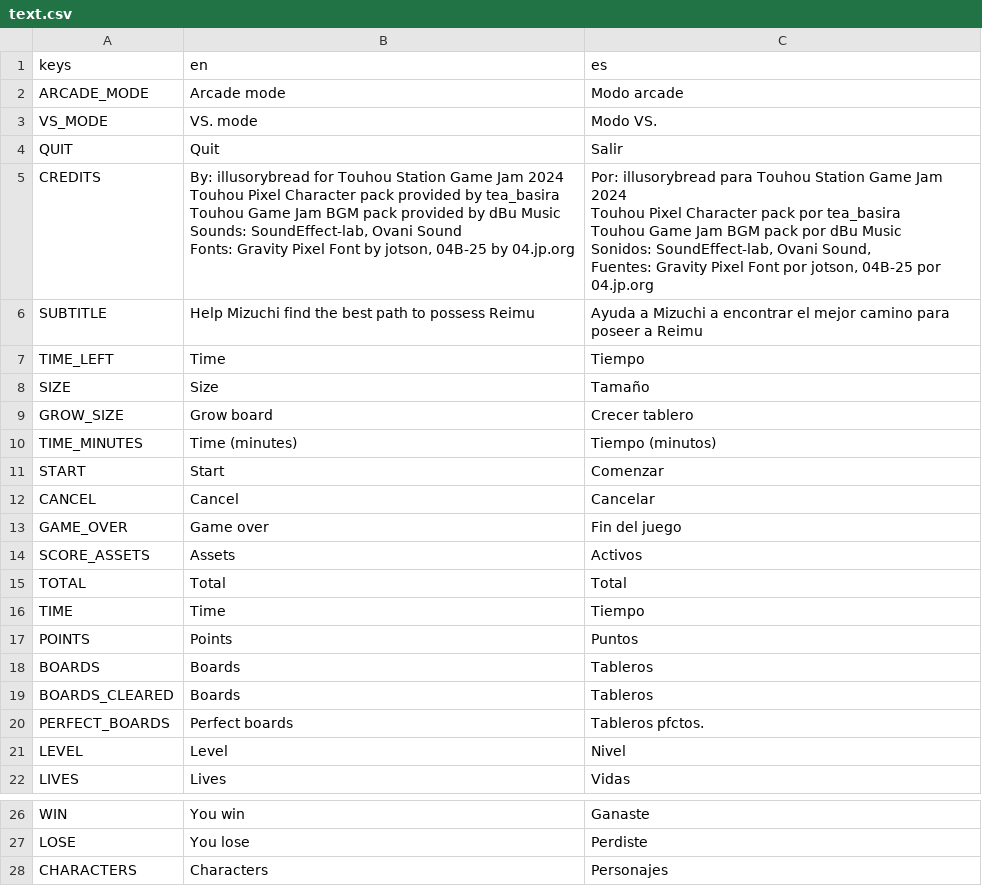
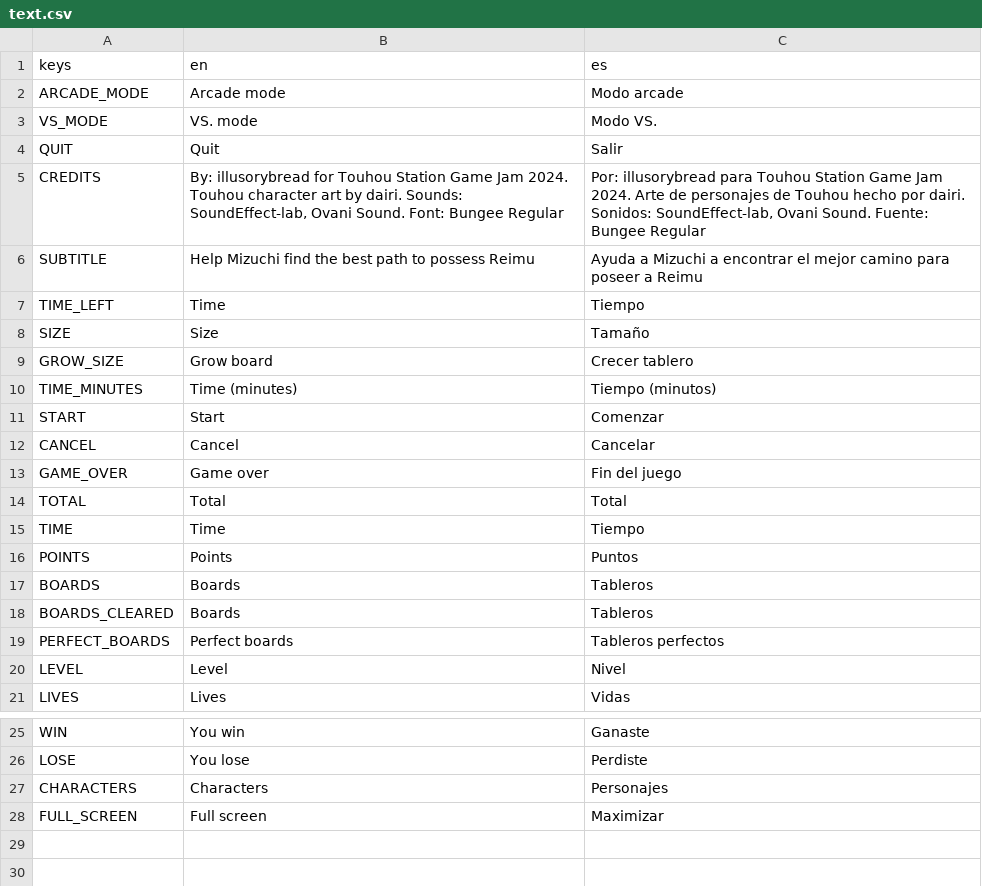
Before and after one commit to ax9880/mizuchi-takeover, a CSV file: Text/text.csv, drawn as a sheet; only a part is shown, gaps mark what is left out; removed rows and columns are numbered as before the commit, all else as after; ↵ is a line break in a cell; the diff names each change by its address in the sheet, - before the commit and + after, or states it on an @@ line.

Commit message:
Replaced UI graphics. Removed music. Added language toggle. Added full screen toggle. Added quit button. Updated target graphics position. Moved background to z layer -1.
Adjusted tile offset so that 6x6 boards fit the screen.

```diff
--- a/Text/text.csv
+++ b/Text/text.csv
-B5 (en): …Game Jam 2024 ↵ Touhou Pixel Character pack provided by tea_basira ↵ Touhou Game Jam BGM pack provided by dBu Music ↵ Sounds: SoundEffect-lab, Ovani Sound ↵ Fonts: Gravity Pixel Font by jotson, 04B-25 by 04.jp.org
+B5 (en): …Game Jam 2024. Touhou character art by dairi. Sounds: SoundEffect-lab, Ovani Sound. Font: Bungee Regular
-C5 (es): …Game Jam 2024 ↵ Touhou Pixel Character pack por tea_basira ↵ Touhou Game Jam BGM pack por dBu Music ↵ Sonidos: SoundEffect-lab, Ovani Sound, ↵ Fuentes: Gravity Pixel Font por jotson, 04B-25 por 04.jp.org
+C5 (es): …Game Jam 2024. Arte de personajes de Touhou hecho por dairi. Sonidos: SoundEffect-lab, Ovani Sound. Fuente: Bungee Regular
-row 14: SCORE_ASSETS | Assets | Activos
-C19 (es): Tableros pfctos.
+C19 (es): Tableros perfectos
+row 28: FULL_SCREEN | Full screen | Maximizar
```
Also changed, not shown: 44 other files.
